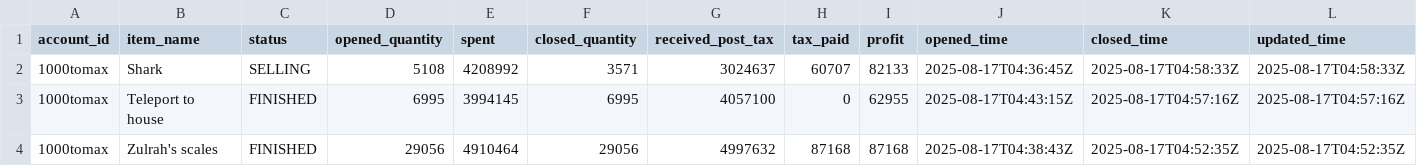
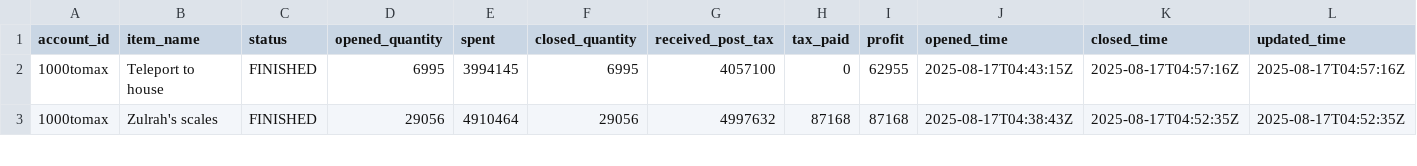
Before and after one commit to 1000tomax/OSRS-Flip-Tracker-Combined, a CSV file: public/data/processed-flips/2025/08/16/flips.csv, drawn as a sheet; only a part is shown; rows hold the shown columns only; the diff names each change by its address in the sheet, - before the commit and + after, or states it on an @@ line.

```diff
--- a/public/data/processed-flips/2025/08/16/flips.csv
+++ b/public/data/processed-flips/2025/08/16/flips.csv
-row 2: 1000tomax | Shark | SELLING | 5108 | 4208992 | 3571 | 3024637 | 60707 | 82133 | 2025-08-17T04:36:45Z | 2025-08-17T04:58:33Z | 2025-08-17T04:58:33Z
```
Also changed, not shown: public/data/item-stats.csv, 7 other files.
